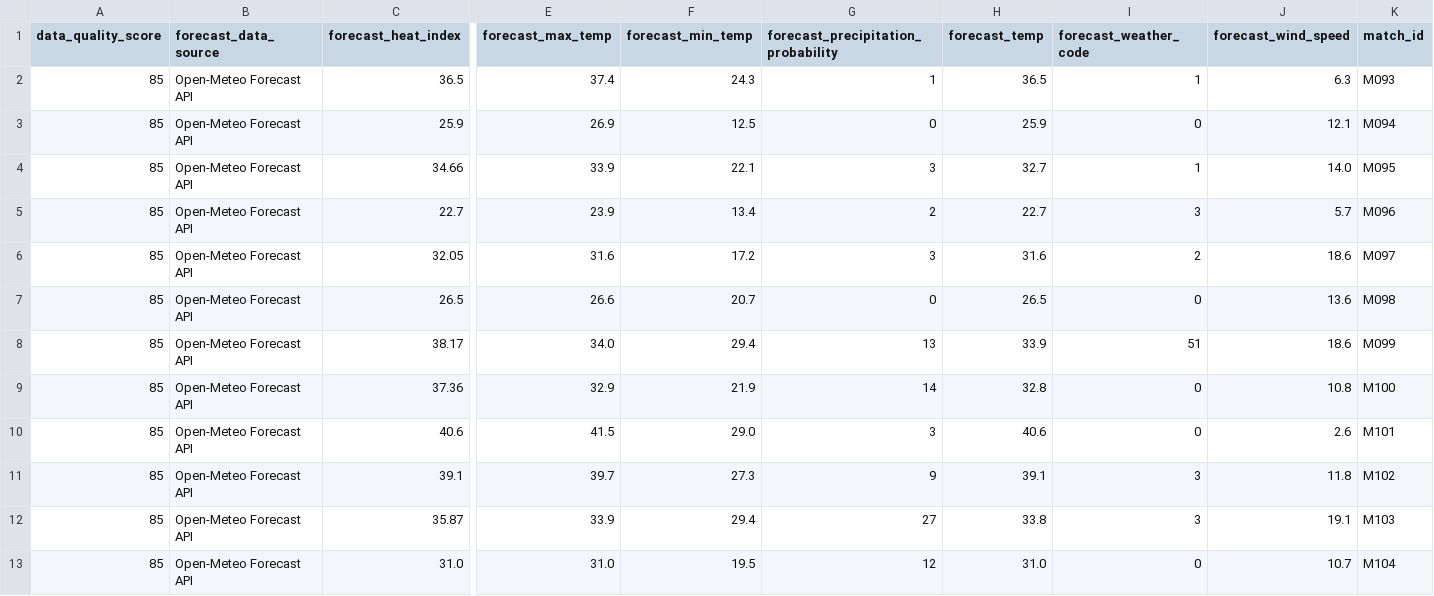
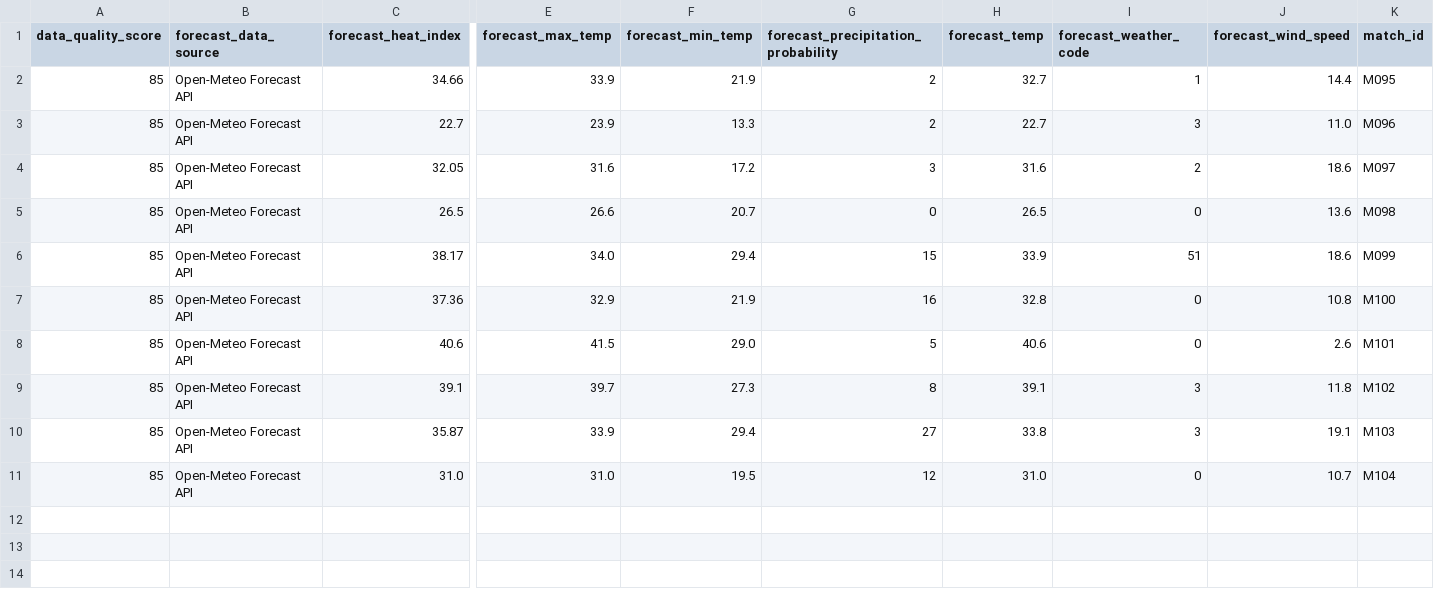
Before and after one commit to sgoersdorf-design/the-weather-cup-2026, a CSV file: data/live_weather_forecast_full.csv, drawn as a sheet; only a part is shown, gaps mark what is left out; removed rows and columns are numbered as before the commit, all else as after; rows hold the shown columns only; the diff names each change by its address in the sheet, - before the commit and + after, or states it on an @@ line.

```diff
--- a/data/live_weather_forecast_full.csv
+++ b/data/live_weather_forecast_full.csv
-row 2: 85 | Open-Meteo Forecast API | 36.5 | 37.4 | 24.3 | 1 | 36.5 | 1 | 6.3 | M093
-row 3: 85 | Open-Meteo Forecast API | 25.9 | 26.9 | 12.5 | 0 | 25.9 | 0 | 12.1 | M094
-F2 (forecast_min_temp): 22.1
+F2 (forecast_min_temp): 21.9
-G2: 3
+G2: 2
-J2 (forecast_wind_speed): 14.0
+J2 (forecast_wind_speed): 14.4
-F3 (forecast_min_temp): 13.4
+F3 (forecast_min_temp): 13.3
-J3 (forecast_wind_speed): 5.7
+J3 (forecast_wind_speed): 11.0
-G6: 13
+G6: 15
-G7: 14
+G7: 16
-G8: 3
+G8: 5
-G9: 9
+G9: 8
```
Also changed, not shown: data/full_schedule_openfootball.csv, 3 other files.
